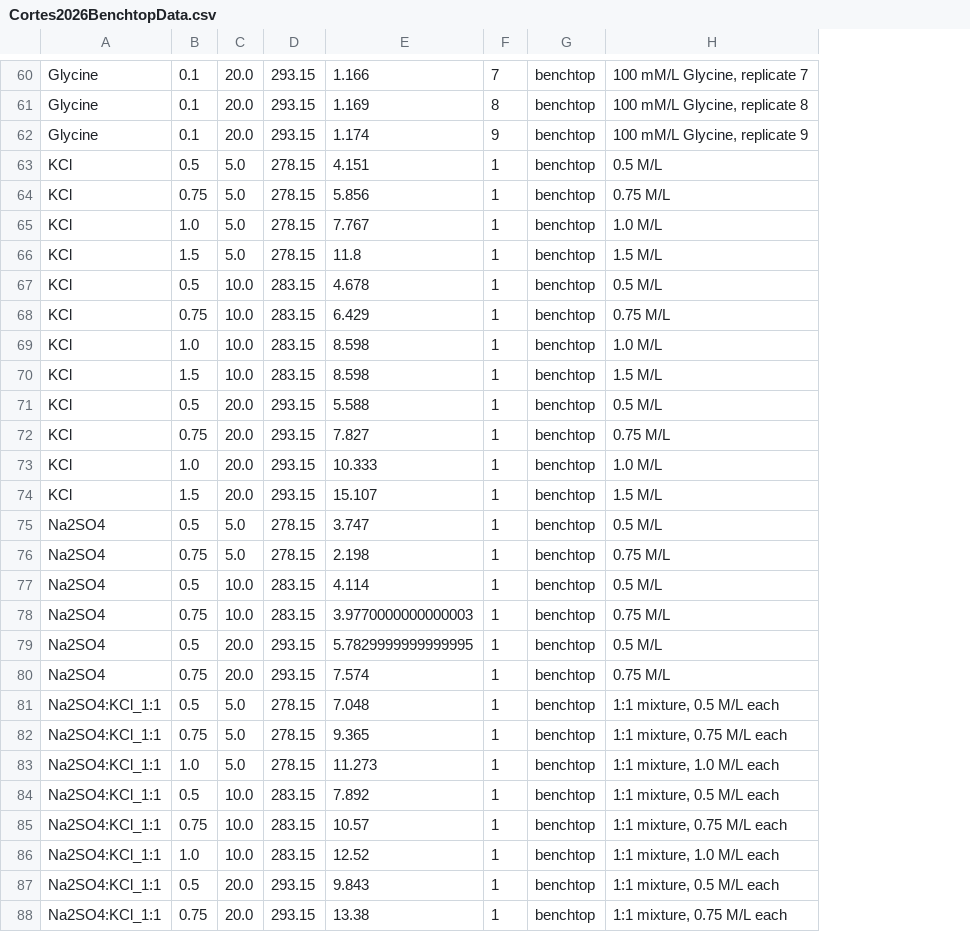
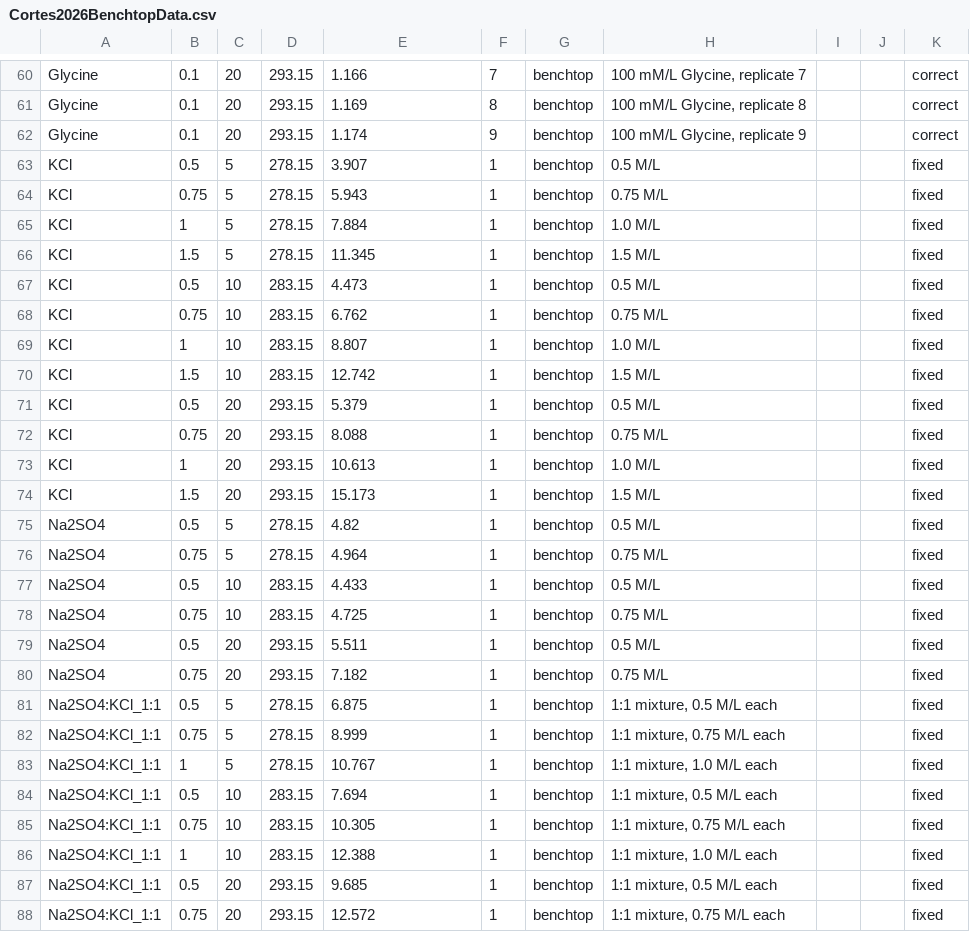
Before and after one commit to vancesteven/HiPOZ, a CSV file: cortes2026/Cortes2026BenchtopData.csv, drawn as a sheet; only a part is shown, gaps mark what is left out; removed rows and columns are numbered as before the commit, all else as after; the diff covers the shown part only; the diff names each change by its address in the sheet, - before the commit and + after, or states it on an @@ line.

Commit message:
further plotting of cortes data

```diff
--- a/cortes2026/Cortes2026BenchtopData.csv
+++ b/cortes2026/Cortes2026BenchtopData.csv
-column C, rows 60-88: 20.0 | 20.0 | 20.0 | 5.0 | 5.0 | 5.0 | 5.0 | 10.0 | 10.0 | 10.0 | 10.0 | 20.0 | 20.0 | 20.0 | 20.0 | 5.0 | 5.0 | 10.0 | 10.0 | 20.0 | 20.0 | 5.0 | 5.0 | 5.0 | 10.0 | 10.0 | 10.0 | 20.0 | 20.0
+column C, rows 60-88: 20 | 20 | 20 | 5 | 5 | 5 | 5 | 10 | 10 | 10 | 10 | 20 | 20 | 20 | 20 | 5 | 5 | 10 | 10 | 20 | 20 | 5 | 5 | 5 | 10 | 10 | 10 | 20 | 20
+column I, empty
+column J, empty
+column K, rows 60-88: correct | correct | correct | fixed | fixed | fixed | fixed | fixed | fixed | fixed | fixed | fixed | fixed | fixed | fixed | fixed | fixed | fixed | fixed | fixed | fixed | fixed | fixed | fixed | fixed | fixed | fixed | fixed | fixed
-E63: 4.151
+E63: 3.907
-E64: 5.856
+E64: 5.943
-B65: 1.0
+B65: 1
-E65: 7.767
+E65: 7.884
-E66: 11.8
+E66: 11.345
-E67: 4.678
+E67: 4.473
-E68: 6.429
+E68: 6.762
-B69: 1.0
+B69: 1
-E69: 8.598
+E69: 8.807
-E70: 8.598
+E70: 12.742
-E71: 5.588
+E71: 5.379
-E72: 7.827
+E72: 8.088
-B73: 1.0
+B73: 1
-E73: 10.333
+E73: 10.613
-E74: 15.107
+E74: 15.173
-E75: 3.747
+E75: 4.82
-E76: 2.198
+E76: 4.964
-E77: 4.114
+E77: 4.433
-E78: 3.9770000000000003
+E78: 4.725
-E79: 5.7829999999999995
+E79: 5.511
-E80: 7.574
+E80: 7.182
-E81: 7.048
+E81: 6.875
-E82: 9.365
+E82: 8.999
-B83: 1.0
+B83: 1
-E83: 11.273
+E83: 10.767
-E84: 7.892
+E84: 7.694
-E85: 10.57
+E85: 10.305
-B86: 1.0
+B86: 1
-E86: 12.52
+E86: 12.388
-E87: 9.843
+E87: 9.685
-E88: 13.38
+E88: 12.572
```
Also changed, not shown: 3 added rows and 60 edited cells elsewhere in this file, 26 other files.
